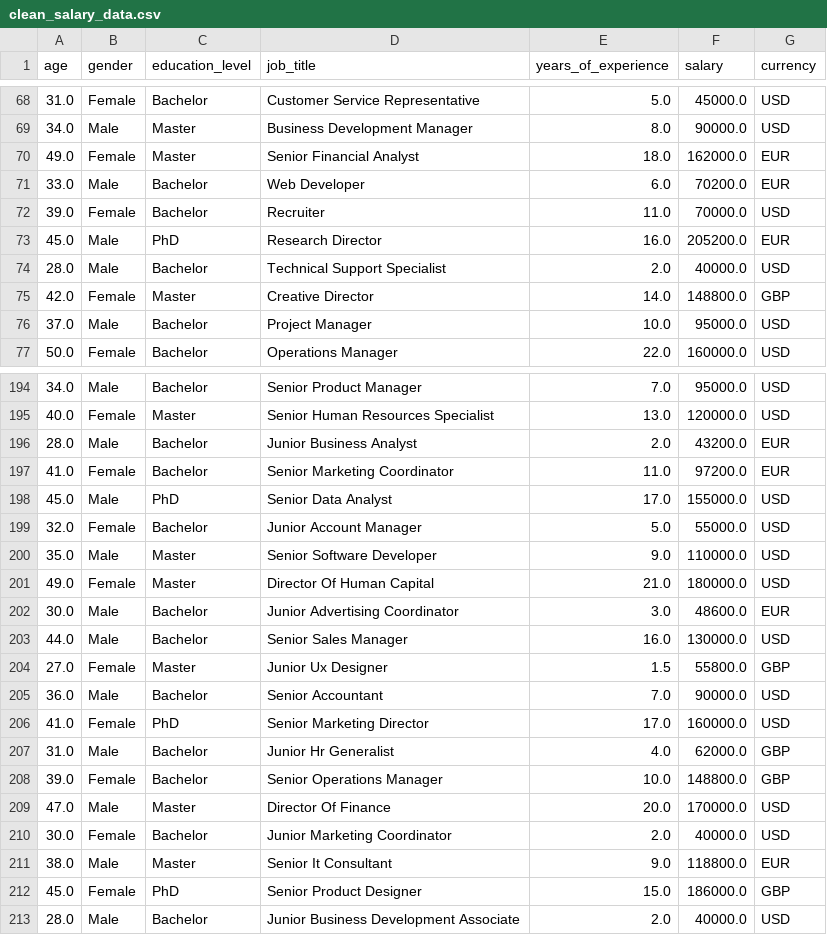
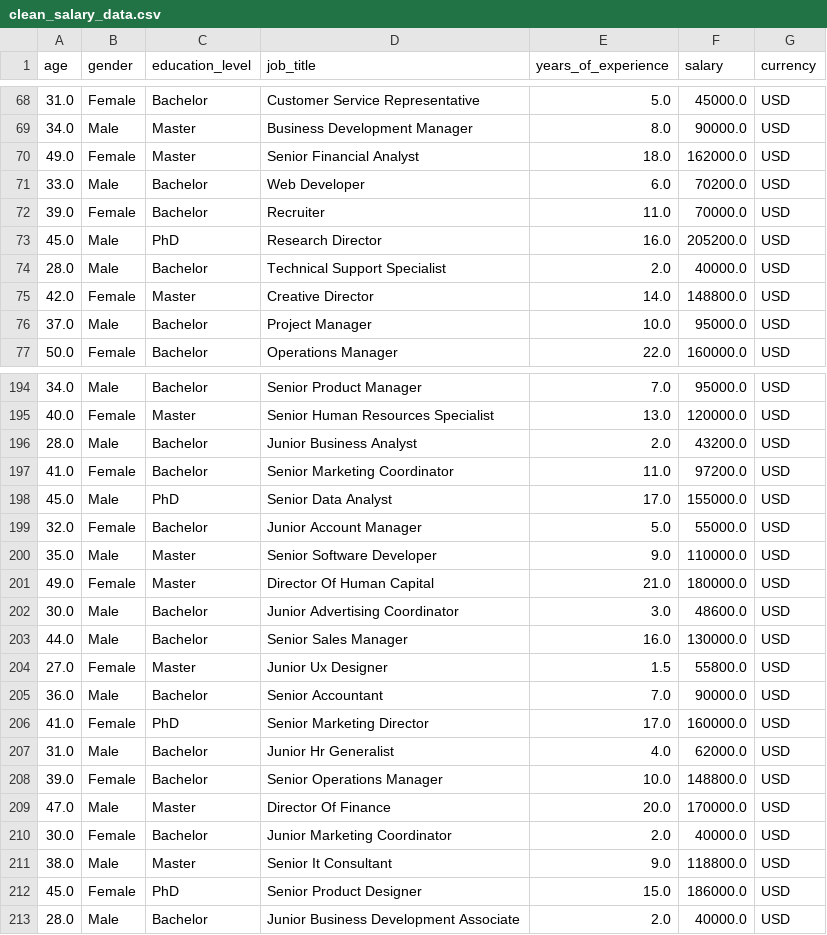
Before and after one commit to DharnishBoseRamesh/ECS-171-Project---Salary-Prediction, a CSV file: data/process/clean_salary_data.csv, drawn as a sheet; only a part is shown, gaps mark what is left out; the diff covers the shown part only.

Commit message:
change currency to usd

```diff
--- a/data/process/clean_salary_data.csv
+++ b/data/process/clean_salary_data.csv
@@ -69,8 +69,8 @@ age,gender,education_level,job_title,years_of_experience,salary,currency
 34.0,Male,Master,Business Development Manager,8.0,90000.0,USD
-49.0,Female,Master,Senior Financial Analyst,18.0,162000.0,EUR
-33.0,Male,Bachelor,Web Developer,6.0,70200.0,EUR
+49.0,Female,Master,Senior Financial Analyst,18.0,162000.0,USD
+33.0,Male,Bachelor,Web Developer,6.0,70200.0,USD
 39.0,Female,Bachelor,Recruiter,11.0,70000.0,USD
-45.0,Male,PhD,Research Director,16.0,205200.0,EUR
+45.0,Male,PhD,Research Director,16.0,205200.0,USD
 28.0,Male,Bachelor,Technical Support Specialist,2.0,40000.0,USD
-42.0,Female,Master,Creative Director,14.0,148800.0,GBP
+42.0,Female,Master,Creative Director,14.0,148800.0,USD
 37.0,Male,Bachelor,Project Manager,10.0,95000.0,USD
@@ -195,4 +195,4 @@ age,gender,education_level,job_title,years_of_experience,salary,currency
 40.0,Female,Master,Senior Human Resources Specialist,13.0,120000.0,USD
-28.0,Male,Bachelor,Junior Business Analyst,2.0,43200.0,EUR
-41.0,Female,Bachelor,Senior Marketing Coordinator,11.0,97200.0,EUR
+28.0,Male,Bachelor,Junior Business Analyst,2.0,43200.0,USD
+41.0,Female,Bachelor,Senior Marketing Coordinator,11.0,97200.0,USD
 45.0,Male,PhD,Senior Data Analyst,17.0,155000.0,USD
@@ -201,13 +201,13 @@ age,gender,education_level,job_title,years_of_experience,salary,currency
 49.0,Female,Master,Director Of Human Capital,21.0,180000.0,USD
-30.0,Male,Bachelor,Junior Advertising Coordinator,3.0,48600.0,EUR
+30.0,Male,Bachelor,Junior Advertising Coordinator,3.0,48600.0,USD
 44.0,Male,Bachelor,Senior Sales Manager,16.0,130000.0,USD
-27.0,Female,Master,Junior Ux Designer,1.5,55800.0,GBP
+27.0,Female,Master,Junior Ux Designer,1.5,55800.0,USD
 36.0,Male,Bachelor,Senior Accountant,7.0,90000.0,USD
 41.0,Female,PhD,Senior Marketing Director,17.0,160000.0,USD
-31.0,Male,Bachelor,Junior Hr Generalist,4.0,62000.0,GBP
-39.0,Female,Bachelor,Senior Operations Manager,10.0,148800.0,GBP
+31.0,Male,Bachelor,Junior Hr Generalist,4.0,62000.0,USD
+39.0,Female,Bachelor,Senior Operations Manager,10.0,148800.0,USD
 47.0,Male,Master,Director Of Finance,20.0,170000.0,USD
 30.0,Female,Bachelor,Junior Marketing Coordinator,2.0,40000.0,USD
-38.0,Male,Master,Senior It Consultant,9.0,118800.0,EUR
-45.0,Female,PhD,Senior Product Designer,15.0,186000.0,GBP
+38.0,Male,Master,Senior It Consultant,9.0,118800.0,USD
+45.0,Female,PhD,Senior Product Designer,15.0,186000.0,USD
 28.0,Male,Bachelor,Junior Business Development Associate,2.0,40000.0,USD
```
Also changed, not shown: 73 edited cells elsewhere in this file, 1 other file.
